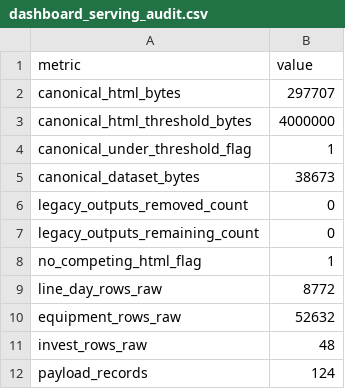
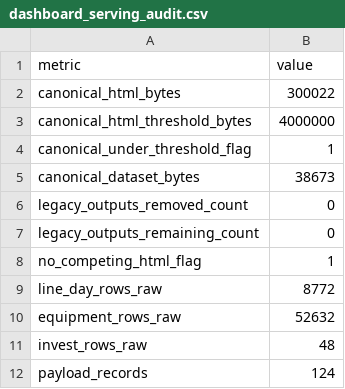
Before and after one commit to mfidalgomartins/inteligencia-operativa-industrial, a CSV file: data/processed/dashboard_serving_audit.csv, drawn as a sheet.

Commit message:
polish dashboard visual design

```diff
--- a/data/processed/dashboard_serving_audit.csv
+++ b/data/processed/dashboard_serving_audit.csv
@@ -1,3 +1,3 @@
 metric,value
-canonical_html_bytes,297707
+canonical_html_bytes,300022
 canonical_html_threshold_bytes,4000000
```
Also changed, not shown: 5 other files.
